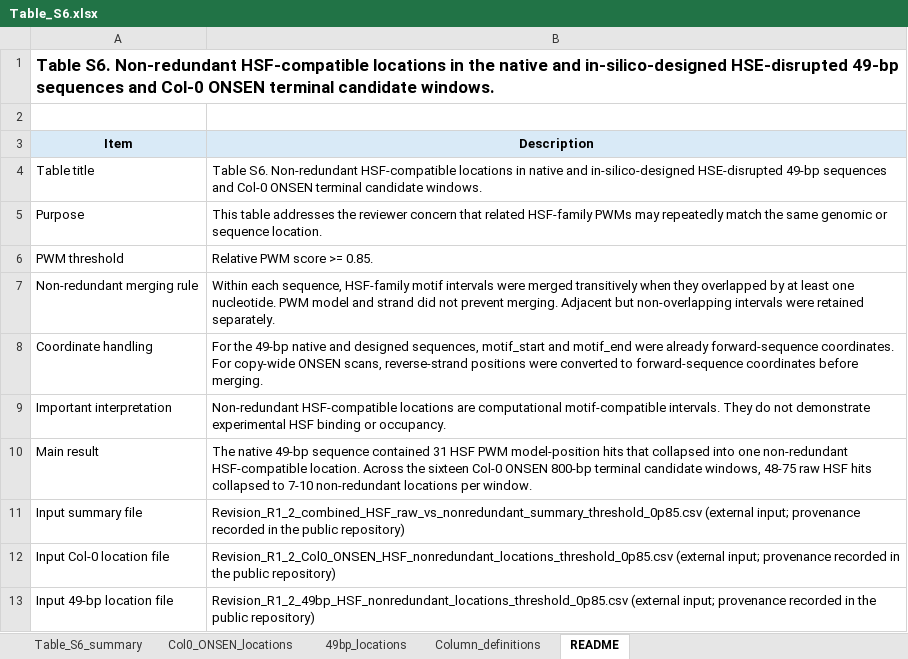
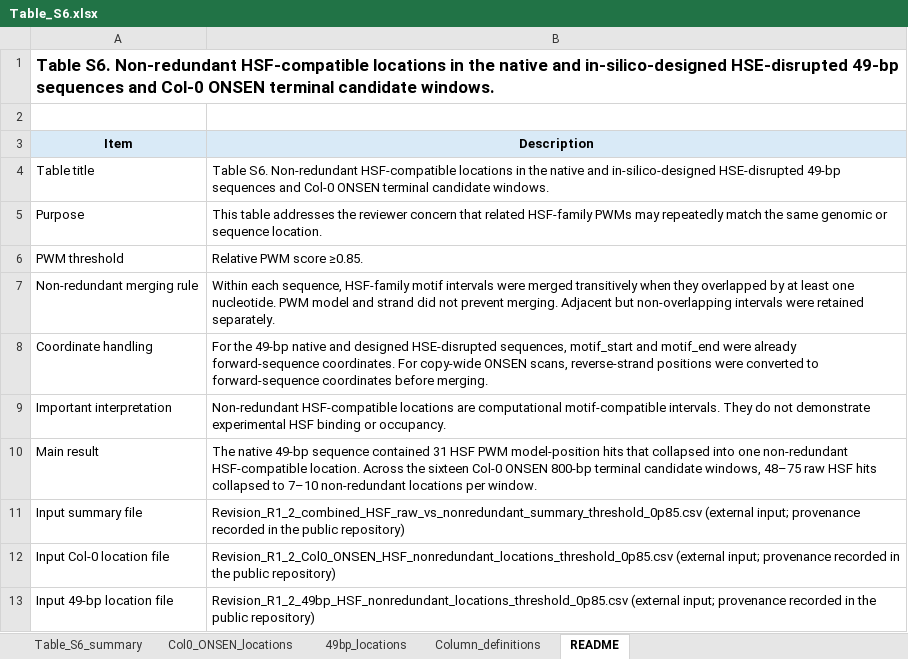
Before and after one commit to BaibhavBarbaruah/ONSEN-Heat-Shock-Element, an Excel workbook: Table_S6.xlsx, sheet README, drawn as a sheet; values as stored, in another font and other column widths than the file's, no borders; the diff names each change by its address in the sheet, - before the commit and + after, or states it on an @@ line.

```diff
--- a/Table_S6.xlsx (sheet README)
+++ b/Table_S6.xlsx (sheet README)
-B4 (Description): …locations in native and…
+B4 (Description): …locations in the native and…
-B6 (Description): Relative PWM score >= 0.85.
+B6 (Description): Relative PWM score ≥0.85.
-B8 (Description): …and designed sequences, motif_start…
+B8 (Description): …and designed HSE-disrupted sequences, motif_start…
-B10 (Description): …candidate windows, 48-75 raw HSF hits collapsed to 7-10 non-redundant locations…
+B10 (Description): …candidate windows, 48–75 raw HSF hits collapsed to 7–10 non-redundant locations…
```
Also changed, not shown: sheet Table_S6_summary, sheet 49bp_locations, Table_S1.xlsx, Table_S10.xlsx, 37 other files.
